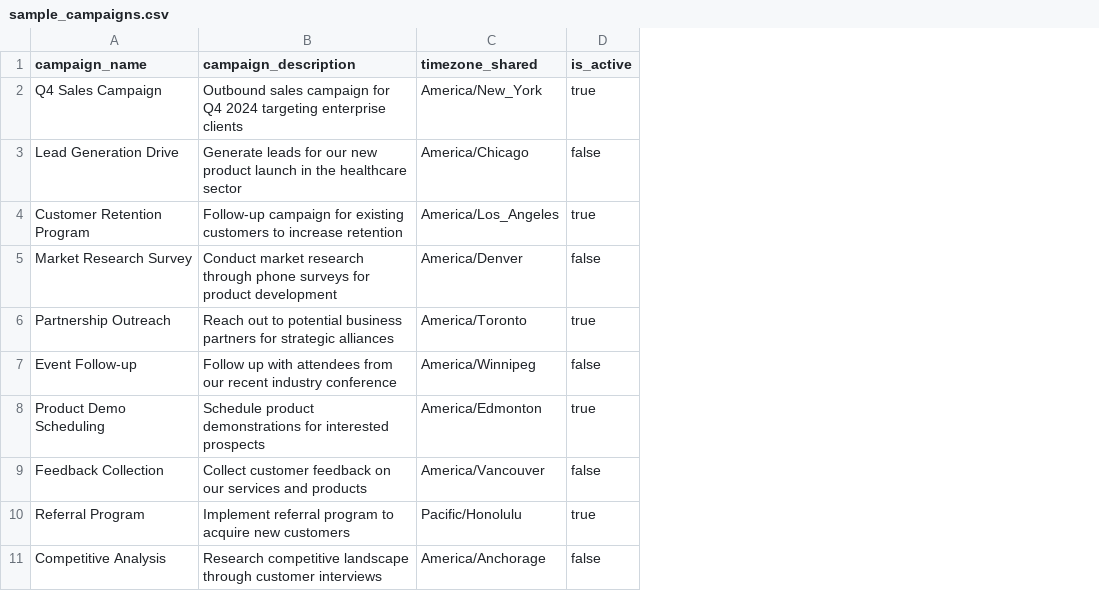
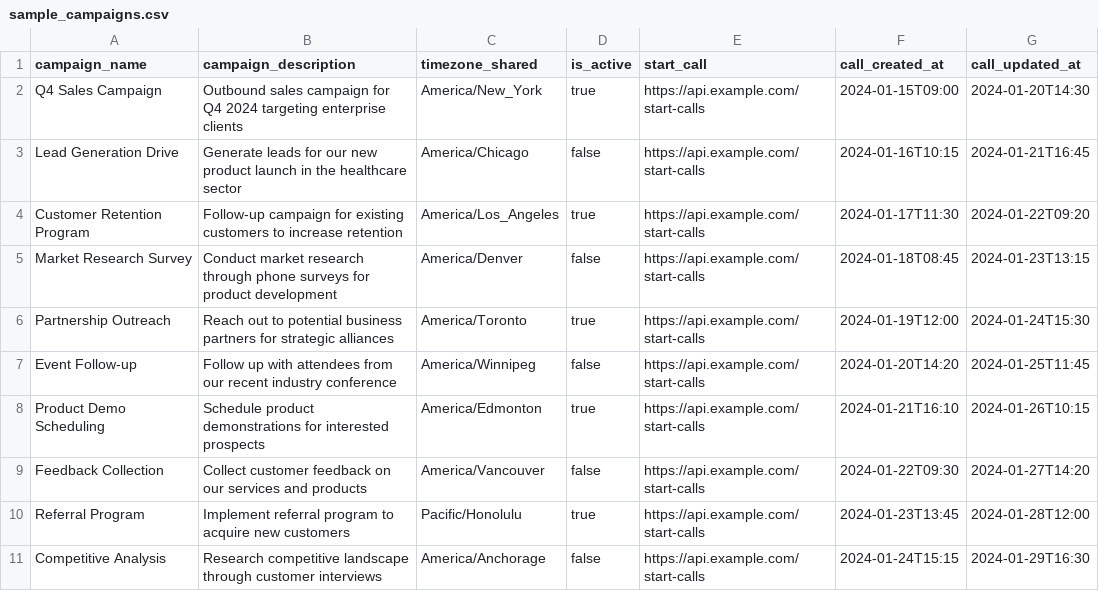
Before and after one commit to Sagartripathi/CRM_chatbot, a CSV file: sample_campaigns.csv, drawn as a sheet; the diff names each change by its address in the sheet, - before the commit and + after, or states it on an @@ line.

Commit message:
Add call scheduling fields to campaign CSV upload
Frontend changes:
- Update CSV upload dialog to include call scheduling field descriptions
- Add start_call, call_created_at, and call_updated_at to CSV format requirements

Backend changes:
- Add call scheduling field parsing in campaign CSV upload service
- Parse start_call, call_created_at, and call_updated_at from CSV rows
- Add datetime format validation for call_created_at and call_updated_at
- Include call scheduling fields in CampaignCreate data

Sample CSV updates:
- Add call scheduling columns to sample_campaigns.csv
- Include example API triggers and datetime values
- Provide realistic call scheduling data for testing

```diff
--- a/sample_campaigns.csv
+++ b/sample_campaigns.csv
+column E (start_call), rows 2-11: all https://api.example.com/start-calls
+column F (call_created_at), rows 2-11: 2024-01-15T09:00 | 2024-01-16T10:15 | 2024-01-17T11:30 | 2024-01-18T08:45 | 2024-01-19T12:00 | 2024-01-20T14:20 | 2024-01-21T16:10 | 2024-01-22T09:30 | 2024-01-23T13:45 | 2024-01-24T15:15
+column G (call_updated_at), rows 2-11: 2024-01-20T14:30 | 2024-01-21T16:45 | 2024-01-22T09:20 | 2024-01-23T13:15 | 2024-01-24T15:30 | 2024-01-25T11:45 | 2024-01-26T10:15 | 2024-01-27T14:20 | 2024-01-28T12:00 | 2024-01-29T16:30
```
Also changed, not shown: 3 other files.
